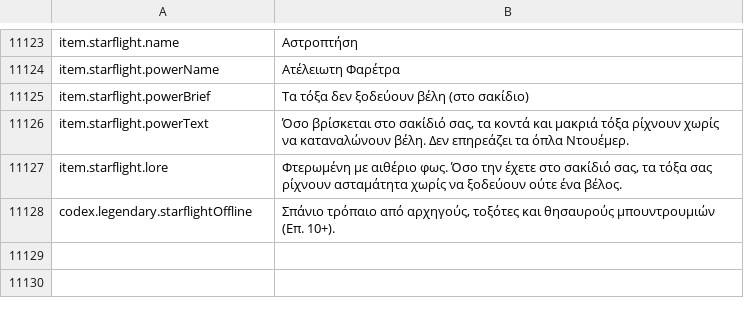
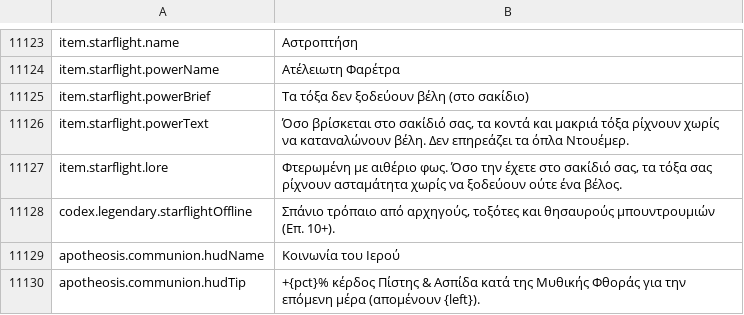
Before and after one commit to Chuz13/daggerfall-forever, a CSV file: locales/el/Port_Strings.csv, drawn as a sheet; only a part is shown, gaps mark what is left out.

Commit message:
fix(apotheosis): ward next-day Mythic Decay during Sanctum Communion & localize HUD buff tooltip across 26 locales

```diff
--- a/locales/el/Port_Strings.csv
+++ b/locales/el/Port_Strings.csv
@@ -11129 +11129,3 @@ item.starflight.lore,"Φτερωμένη με αιθέριο φως. Όσο τη
 codex.legendary.starflightOffline,"Σπάνιο τρόπαιο από αρχηγούς, τοξότες και θησαυρούς μπουντρουμιών (Επ. 10+)."
+apotheosis.communion.hudName,"Κοινωνία του Ιερού"
+apotheosis.communion.hudTip,"+{pct}% κέρδος Πίστης & Ασπίδα κατά της Μυθικής Φθοράς για την επόμενη μέρα (απομένουν {left})."
```
Also changed, not shown: locales/fi/Port_Strings.csv, locales/it/Port_Strings.csv, 28 other files.
